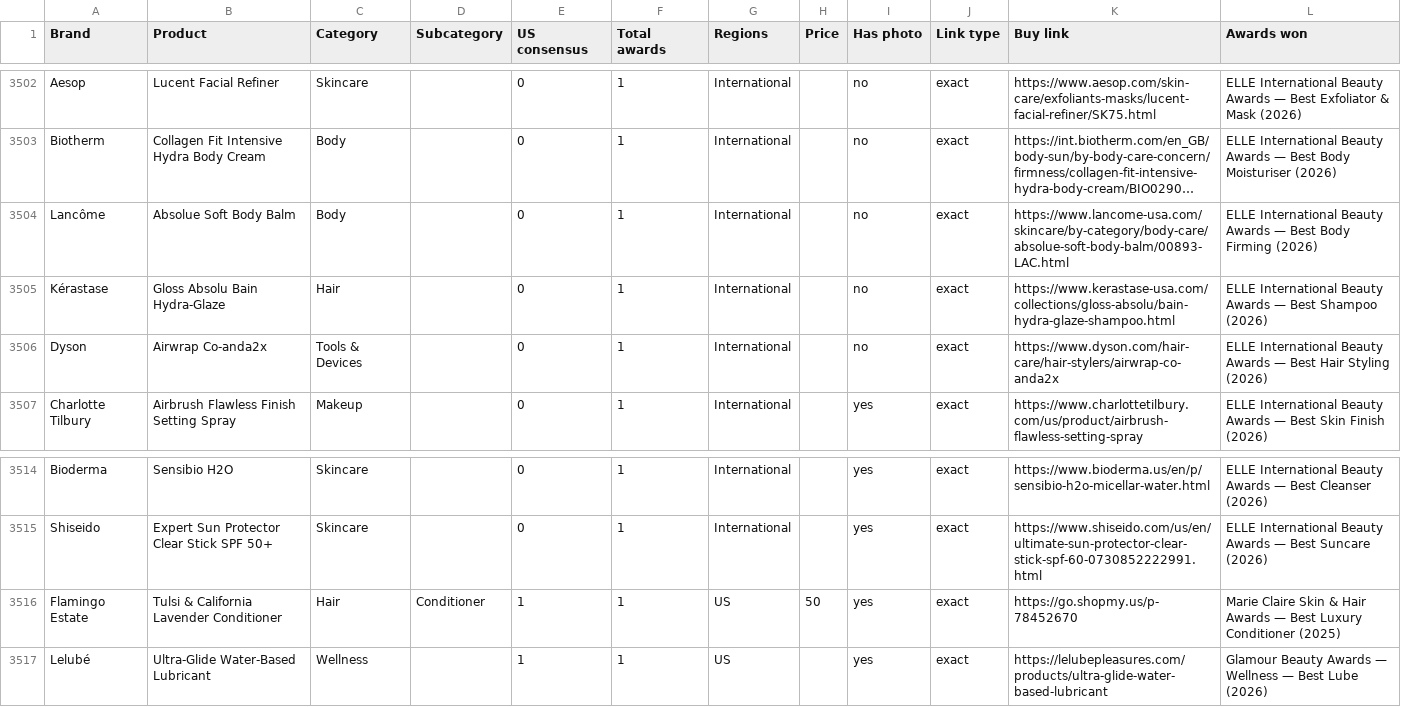
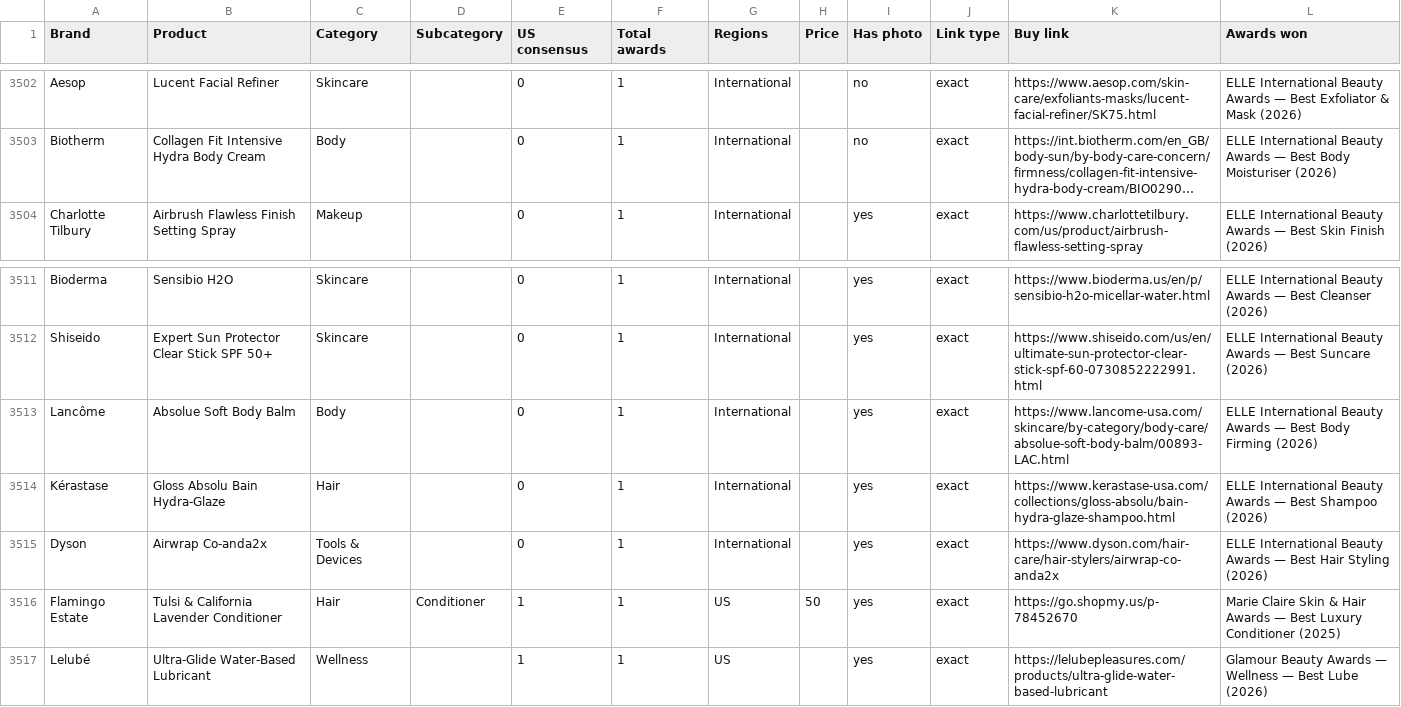
Before and after one commit to vettbty/vettbeauty-scaffold, a CSV file: products.csv, drawn as a sheet; only a part is shown, gaps mark what is left out; long unchanged cells end in …; removed rows and columns are numbered as before the commit, all else as after; the diff names each change by its address in the sheet, - before the commit and + after, or states it on an @@ line.

```diff
--- a/products.csv
+++ b/products.csv
-row 3504: Lancôme | Absolue Soft Body Balm | Body |  | 0 | 1 | International |  | no | exact | https://www.lancome-usa.com/skincare/by-category/body-care/absolue-soft-body-balm/00893-LAC.html | ELLE International Beauty Awards — Best Body Firming (2026)
-row 3505: Kérastase | Gloss Absolu Bain Hydra-Glaze | Hair |  | 0 | 1 | International |  | no | exact | https://www.kerastase-usa.com/collections/gloss-absolu/bain-hydra-glaze-shampoo.html | ELLE International Beauty Awards — Best Shampoo (2026)
-row 3506: Dyson | Airwrap Co-anda2x | Tools & Devices |  | 0 | 1 | International |  | no | exact | https://www.dyson.com/hair-care/hair-stylers/airwrap-co-anda2x | ELLE International Beauty Awards — Best Hair Styling (2026)
+row 3513: Lancôme | Absolue Soft Body Balm | Body |  | 0 | 1 | International |  | yes | exact | https://www.lancome-usa.com/skincare/by-category/body-care/absolue-soft-body-balm/00893-LAC.html | ELLE International Beauty Awards — Best Body Firming (2026)
+row 3514: Kérastase | Gloss Absolu Bain Hydra-Glaze | Hair |  | 0 | 1 | International |  | yes | exact | https://www.kerastase-usa.com/collections/gloss-absolu/bain-hydra-glaze-shampoo.html | ELLE International Beauty Awards — Best Shampoo (2026)
+row 3515: Dyson | Airwrap Co-anda2x | Tools & Devices |  | 0 | 1 | International |  | yes | exact | https://www.dyson.com/hair-care/hair-stylers/airwrap-co-anda2x | ELLE International Beauty Awards — Best Hair Styling (2026)
```
Also changed, not shown: 5 other files.
